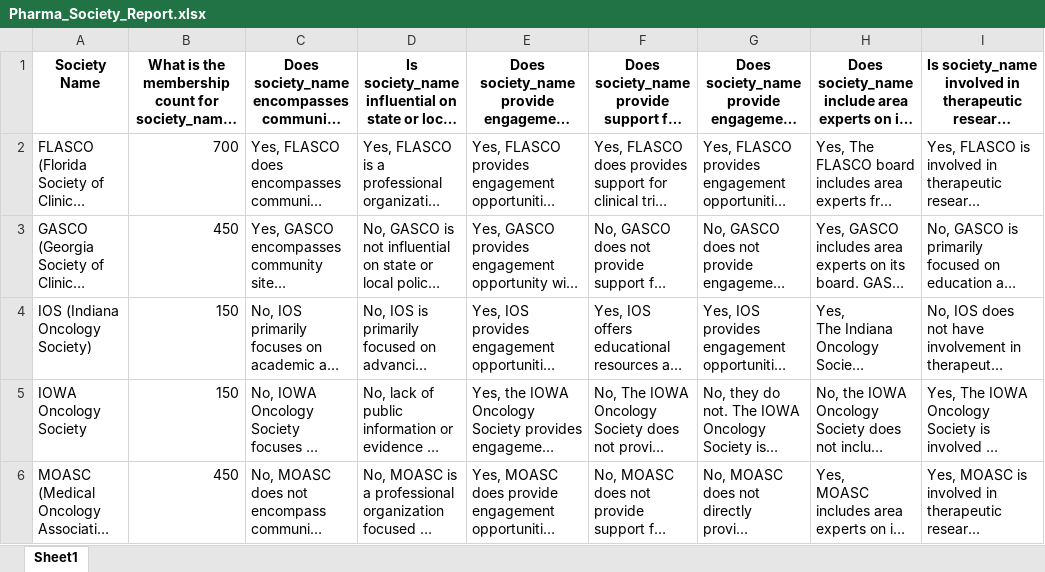
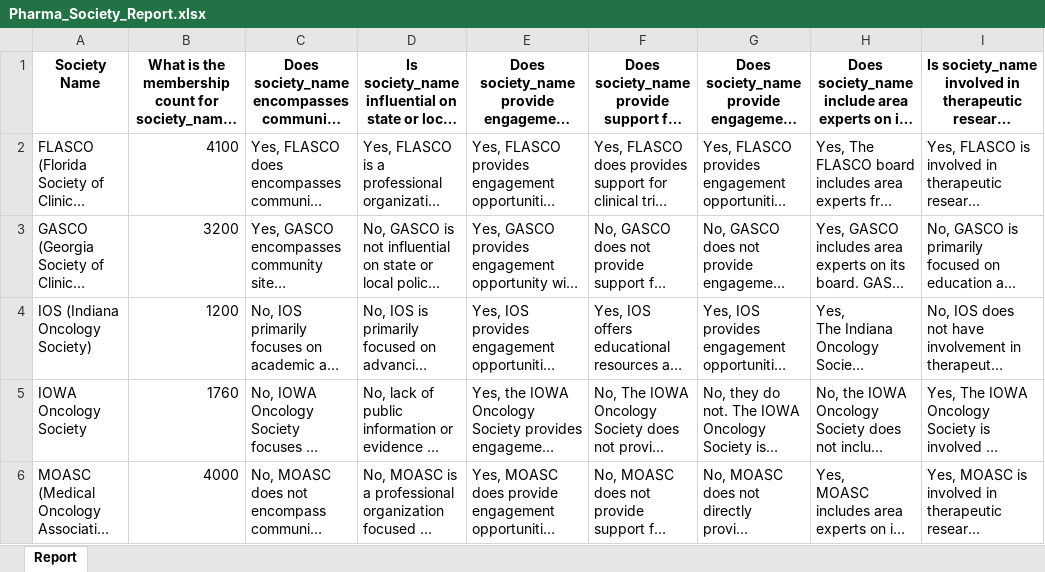
Before and after one commit to kushagraaery/qnagenerator, an Excel workbook: Pharma_Society_Report.xlsx, sheet Report, drawn as a sheet; only a part is shown; long unchanged cells end in …; values as stored, in another font and other column widths than the file's, no borders; the diff names each change by its address in the sheet, - before the commit and + after, or states it on an @@ line.

Commit message:
Add files via upload

```diff
--- a/Pharma_Society_Report.xlsx (sheet Report)
+++ b/Pharma_Society_Report.xlsx (sheet Report)
-sheet tab: Sheet1
+sheet tab: Report
-B2: 700
+B2: 4100
-B3: 450
+B3: 3200
-B4: 150
+B4: 1200
-B5: 150
+B5: 1760
-B6: 450
+B6: 4000
```
